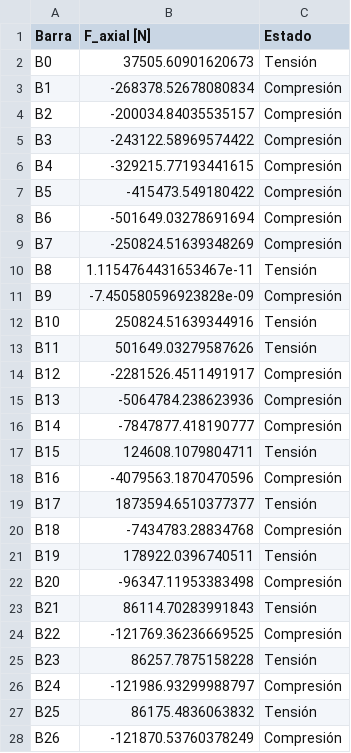
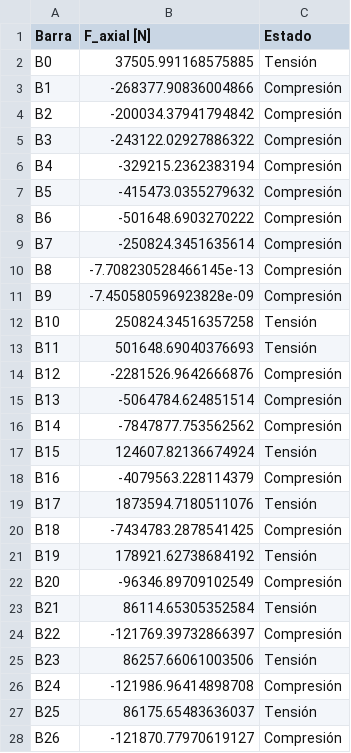
Before and after one commit to macedaeze/mechazilla, a CSV file: resultados_fuerzas.csv, drawn as a sheet; only a part is shown; the diff covers the shown part only.

```diff
--- a/resultados_fuerzas.csv
+++ b/resultados_fuerzas.csv
@@ -1,28 +1,28 @@
 Barra,F_axial [N],Estado
-B0,37505.60901620673,Tensión
-B1,-268378.52678080834,Compresión
-B2,-200034.84035535157,Compresión
-B3,-243122.58969574422,Compresión
-B4,-329215.77193441615,Compresión
-B5,-415473.549180422,Compresión
-B6,-501649.03278691694,Compresión
-B7,-250824.51639348269,Compresión
-B8,1.1154764431653467e-11,Tensión
+B0,37505.991168575885,Tensión
+B1,-268377.90836004866,Compresión
+B2,-200034.37941794842,Compresión
+B3,-243122.02927886322,Compresión
+B4,-329215.2362383194,Compresión
+B5,-415473.0355279632,Compresión
+B6,-501648.6903270222,Compresión
+B7,-250824.3451635614,Compresión
+B8,-7.708230528466145e-13,Compresión
 B9,-7.450580596923828e-09,Compresión
-B10,250824.51639344916,Tensión
-B11,501649.03279587626,Tensión
-B12,-2281526.4511491917,Compresión
-B13,-5064784.238623936,Compresión
-B14,-7847877.418190777,Compresión
-B15,124608.1079804711,Tensión
-B16,-4079563.1870470596,Compresión
-B17,1873594.6510377377,Tensión
-B18,-7434783.28834768,Compresión
-B19,178922.0396740511,Tensión
-B20,-96347.11953383498,Compresión
-B21,86114.70283991843,Tensión
-B22,-121769.36236669525,Compresión
-B23,86257.7875158228,Tensión
-B24,-121986.93299988797,Compresión
-B25,86175.4836063832,Tensión
-B26,-121870.53760378249,Compresión
+B10,250824.34516357258,Tensión
+B11,501648.69040376693,Tensión
+B12,-2281526.9642666876,Compresión
+B13,-5064784.624851514,Compresión
+B14,-7847877.753562562,Compresión
+B15,124607.82136674924,Tensión
+B16,-4079563.228114379,Compresión
+B17,1873594.7180511076,Tensión
+B18,-7434783.2878541425,Compresión
+B19,178921.62738684192,Tensión
+B20,-96346.89709102549,Compresión
+B21,86114.65305352584,Tensión
+B22,-121769.39732866397,Compresión
+B23,86257.66061003506,Tensión
+B24,-121986.96414898708,Compresión
+B25,86175.65483636037,Tensión
+B26,-121870.77970619127,Compresión
```
Also changed, not shown: 40 edited cells elsewhere in this file, 1 other file.
